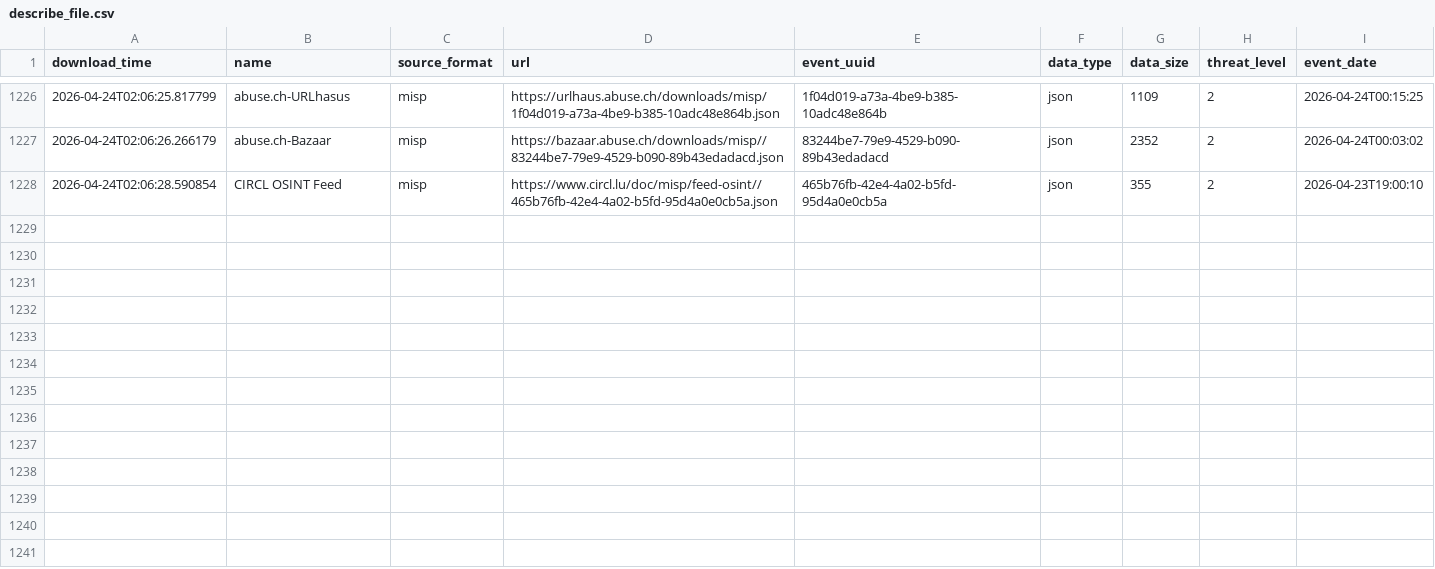
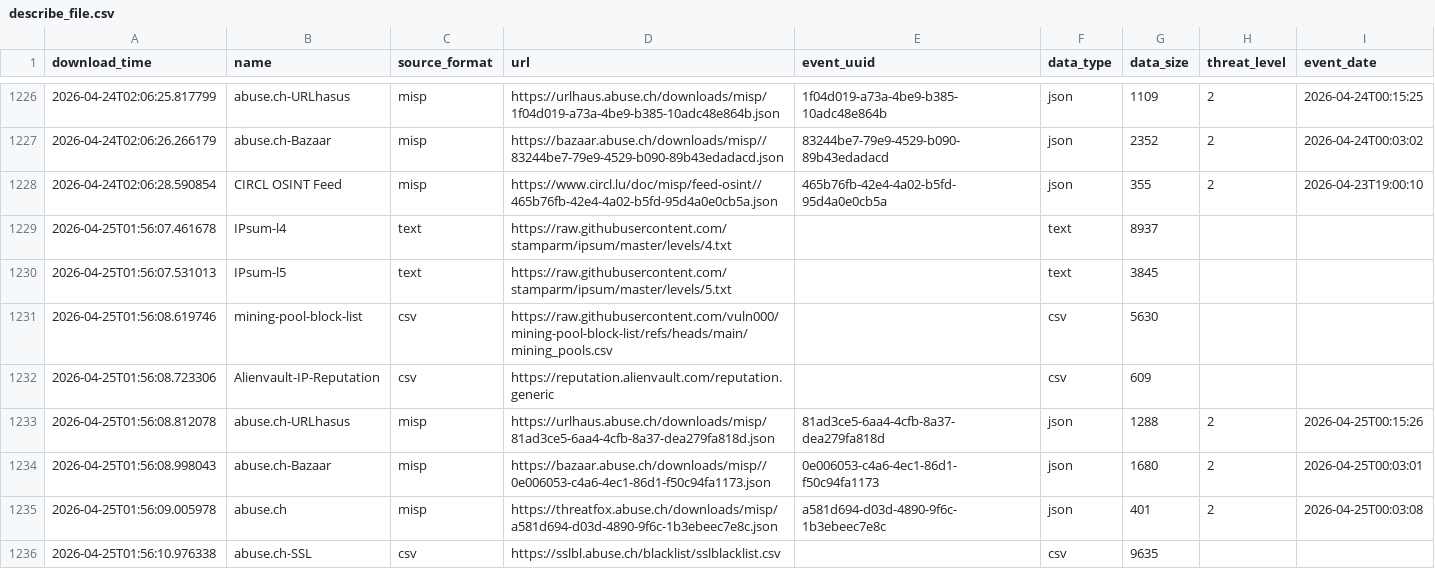
Before and after one commit to RogueServitor-495/FinalThreatFeed-Fork, a CSV file: output/describe_file.csv, drawn as a sheet; only a part is shown, gaps mark what is left out; the diff names each change by its address in the sheet, - before the commit and + after, or states it on an @@ line.

```diff
--- a/output/describe_file.csv
+++ b/output/describe_file.csv
+row 1229: 2026-04-25T01:56:07.461678 | IPsum-l4 | text | https://raw.githubusercontent.com/stamparm/ipsum/master/levels/4.txt |  | text | 8937
+row 1230: 2026-04-25T01:56:07.531013 | IPsum-l5 | text | https://raw.githubusercontent.com/stamparm/ipsum/master/levels/5.txt |  | text | 3845
+row 1231: 2026-04-25T01:56:08.619746 | mining-pool-block-list | csv | https://raw.githubusercontent.com/vuln000/mining-pool-block-list/refs/heads/main/mining_pools.csv |  | csv | 5630
+row 1232: 2026-04-25T01:56:08.723306 | Alienvault-IP-Reputation | csv | https://reputation.alienvault.com/reputation.generic |  | csv | 609
+row 1233: 2026-04-25T01:56:08.812078 | abuse.ch-URLhasus | misp | https://urlhaus.abuse.ch/downloads/misp/81ad3ce5-6aa4-4cfb-8a37-dea279fa818d.json | 81ad3ce5-6aa4-4cfb-8a37-dea279fa818d | json | 1288 | 2 | 2026-04-25T00:15:26
+row 1234: 2026-04-25T01:56:08.998043 | abuse.ch-Bazaar | misp | https://bazaar.abuse.ch/downloads/misp//0e006053-c4a6-4ec1-86d1-f50c94fa1173.json | 0e006053-c4a6-4ec1-86d1-f50c94fa1173 | json | 1680 | 2 | 2026-04-25T00:03:01
+row 1235: 2026-04-25T01:56:09.005978 | abuse.ch | misp | https://threatfox.abuse.ch/downloads/misp/a581d694-d03d-4890-9f6c-1b3ebeec7e8c.json | a581d694-d03d-4890-9f6c-1b3ebeec7e8c | json | 401 | 2 | 2026-04-25T00:03:08
+row 1236: 2026-04-25T01:56:10.976338 | abuse.ch-SSL | csv | https://sslbl.abuse.ch/blacklist/sslblacklist.csv |  | csv | 9635
```
Also changed, not shown: 1 other file.
